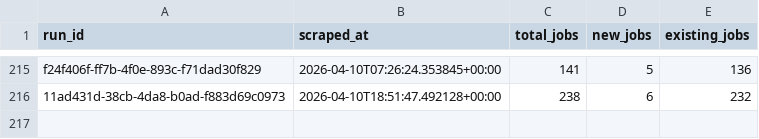
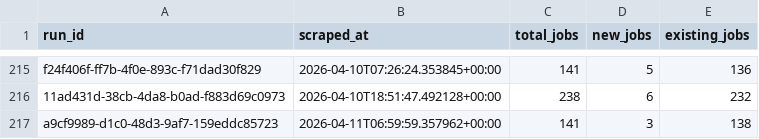
Before and after one commit to tanprabhu/job-market-pulse, a CSV file: data/processed/run_job_info.csv, drawn as a sheet; only a part is shown, gaps mark what is left out.

```diff
--- a/data/processed/run_job_info.csv
+++ b/data/processed/run_job_info.csv
@@ -216 +216,2 @@ f24f406f-ff7b-4f0e-893c-f71dad30f829,2026-04-10T07:26:24.353845+00:00,141,5,136
 11ad431d-38cb-4da8-b0ad-f883d69c0973,2026-04-10T18:51:47.492128+00:00,238,6,232
+a9cf9989-d1c0-48d3-9af7-159eddc85723,2026-04-11T06:59:59.357962+00:00,141,3,138
```
Also changed, not shown: data/meta/scrape_runs.csv, data/processed/data_clean.csv, 1 other file.
